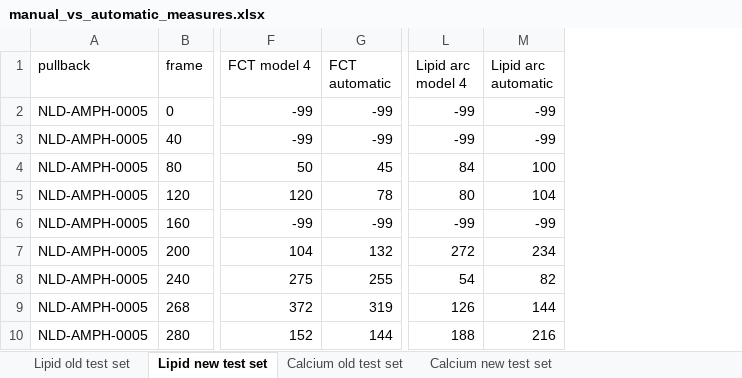
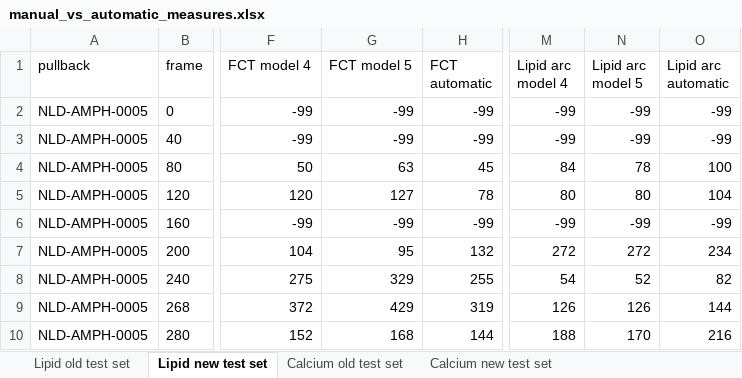
Before and after one commit to Gonzalo2408/CardiacOCT-project, an Excel workbook: code/count-distributions/manual_vs_automatic_measures.xlsx, sheet Lipid new test set, drawn as a sheet; only a part is shown, gaps mark what is left out; values as stored, in another font and other column widths than the file's, no borders; table styles not drawn; the diff names each change by its address in the sheet, - before the commit and + after, or states it on an @@ line.

```diff
--- a/code/count-distributions/manual_vs_automatic_measures.xlsx (sheet Lipid new test set)
+++ b/code/count-distributions/manual_vs_automatic_measures.xlsx (sheet Lipid new test set)
+column G (FCT model 5), rows 2-10: -99 | -99 | 63 | 127 | -99 | 95 | 329 | 429 | 168
+column N (Lipid arc model 5), rows 2-10: -99 | -99 | 78 | 80 | -99 | 272 | 52 | 126 | 170
```
Also changed, not shown: sheet Calcium new test set, code/count-distributions/counts_v2.xlsx, metrics_build/metrics_models.xlsx, 16 other files.
